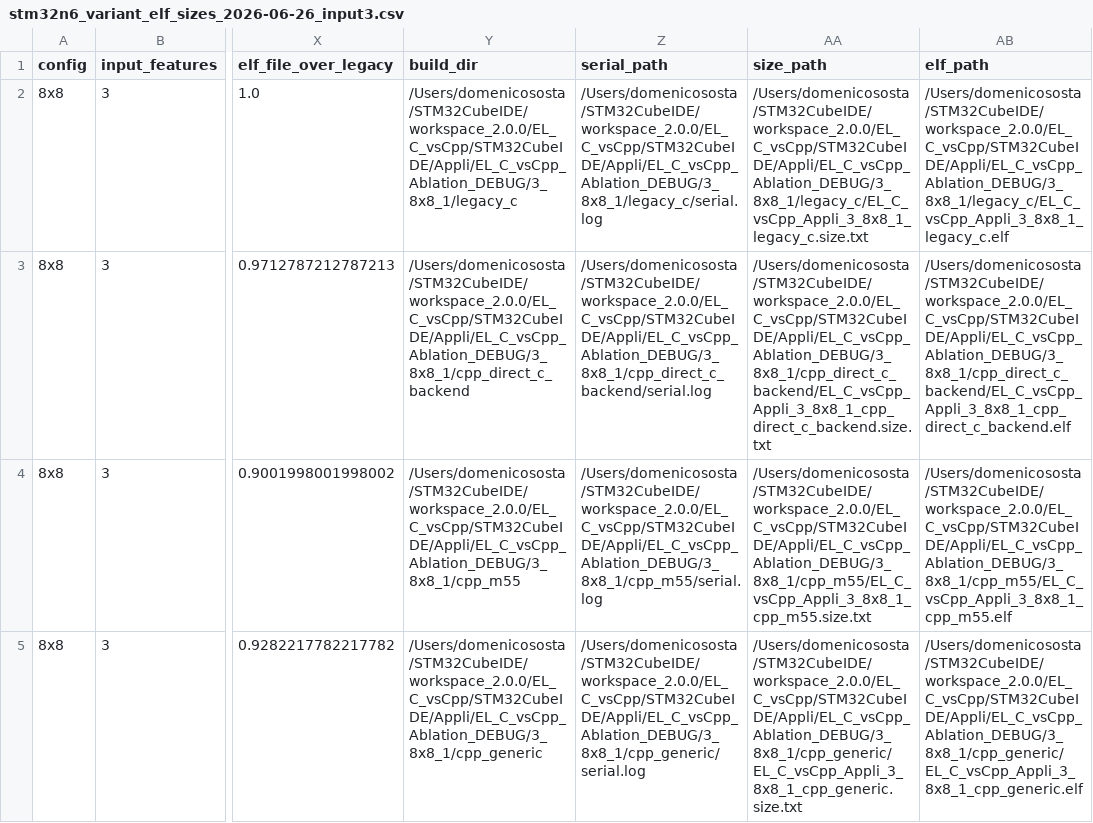
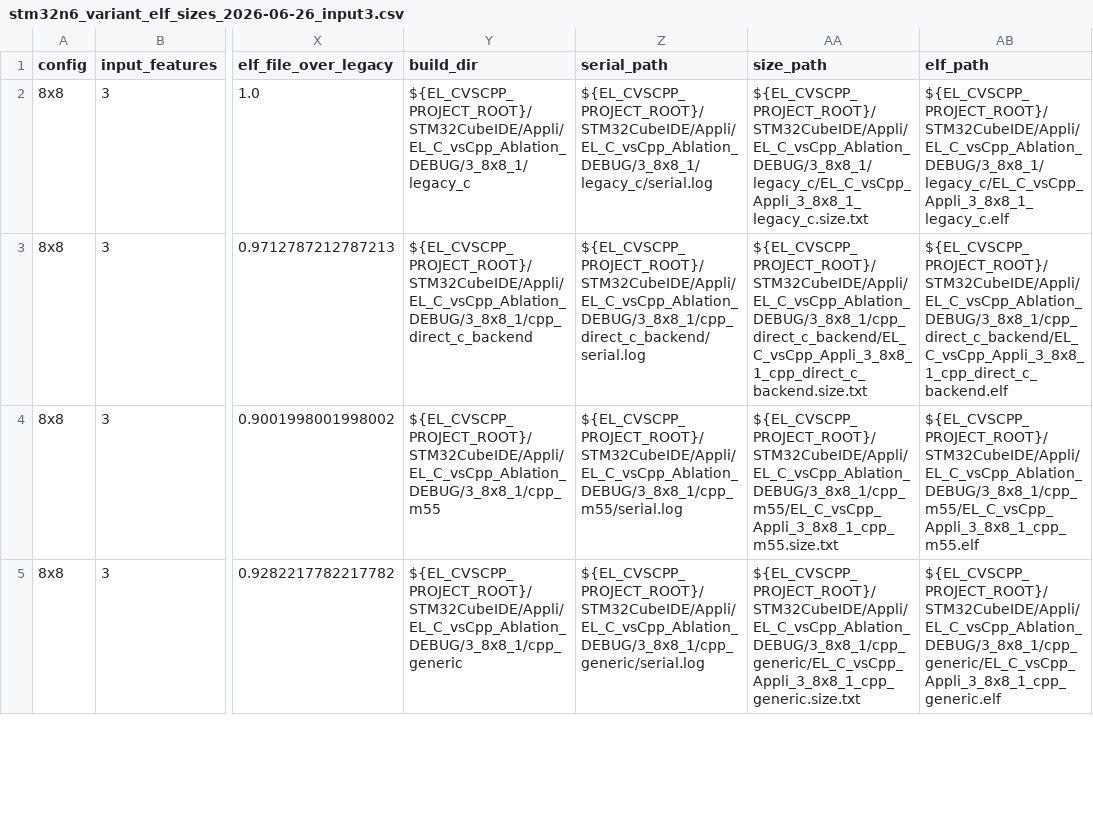
Before and after one commit to Nico281102/edgelearning-cpp, a CSV file: firmware/el_cvscpp_ablation/results/stm32n6_variant_elf_sizes_2026-06-26_input3.csv, drawn as a sheet; only a part is shown, gaps mark what is left out; the diff covers the shown part only; the diff names each change by its address in the sheet, - before the commit and + after, or states it on an @@ line.

Commit message:
Make STM32N6 ablation scripts portable

```diff
--- a/firmware/el_cvscpp_ablation/results/stm32n6_variant_elf_sizes_2026-06-26_input3.csv
+++ b/firmware/el_cvscpp_ablation/results/stm32n6_variant_elf_sizes_2026-06-26_input3.csv
-Y2 (build_dir): /Users/domenicososta/STM32CubeIDE/workspace_2.0.0/EL_C_vsCpp/STM32CubeIDE/Appli/EL_C_vsCpp_Ablation_DEBUG/3_8x8_1/legacy_c
+Y2 (build_dir): ${EL_CVSCPP_PROJECT_ROOT}/STM32CubeIDE/Appli/EL_C_vsCpp_Ablation_DEBUG/3_8x8_1/legacy_c
-Z2 (serial_path): /Users/domenicososta/STM32CubeIDE/workspace_2.0.0/EL_C_vsCpp/STM32CubeIDE/Appli/EL_C_vsCpp_Ablation_DEBUG/3_8x8_1/legacy_c/serial.log
+Z2 (serial_path): ${EL_CVSCPP_PROJECT_ROOT}/STM32CubeIDE/Appli/EL_C_vsCpp_Ablation_DEBUG/3_8x8_1/legacy_c/serial.log
-AA2 (size_path): /Users/domenicososta/STM32CubeIDE/workspace_2.0.0/EL_C_vsCpp/STM32CubeIDE/Appli/EL_C_vsCpp_Ablation_DEBUG/3_8x8_1/legacy_c/EL_C_vsCpp_Appli_3_8x8_1_legacy_c.size.txt
+AA2 (size_path): ${EL_CVSCPP_PROJECT_ROOT}/STM32CubeIDE/Appli/EL_C_vsCpp_Ablation_DEBUG/3_8x8_1/legacy_c/EL_C_vsCpp_Appli_3_8x8_1_legacy_c.size.txt
-AB2 (elf_path): /Users/domenicososta/STM32CubeIDE/workspace_2.0.0/EL_C_vsCpp/STM32CubeIDE/Appli/EL_C_vsCpp_Ablation_DEBUG/3_8x8_1/legacy_c/EL_C_vsCpp_Appli_3_8x8_1_legacy_c.elf
+AB2 (elf_path): ${EL_CVSCPP_PROJECT_ROOT}/STM32CubeIDE/Appli/EL_C_vsCpp_Ablation_DEBUG/3_8x8_1/legacy_c/EL_C_vsCpp_Appli_3_8x8_1_legacy_c.elf
-Y3 (build_dir): /Users/domenicososta/STM32CubeIDE/workspace_2.0.0/EL_C_vsCpp/STM32CubeIDE/Appli/EL_C_vsCpp_Ablation_DEBUG/3_8x8_1/cpp_direct_c_backend
+Y3 (build_dir): ${EL_CVSCPP_PROJECT_ROOT}/STM32CubeIDE/Appli/EL_C_vsCpp_Ablation_DEBUG/3_8x8_1/cpp_direct_c_backend
-Z3 (serial_path): /Users/domenicososta/STM32CubeIDE/workspace_2.0.0/EL_C_vsCpp/STM32CubeIDE/Appli/EL_C_vsCpp_Ablation_DEBUG/3_8x8_1/cpp_direct_c_backend/serial.log
+Z3 (serial_path): ${EL_CVSCPP_PROJECT_ROOT}/STM32CubeIDE/Appli/EL_C_vsCpp_Ablation_DEBUG/3_8x8_1/cpp_direct_c_backend/serial.log
-AA3 (size_path): /Users/domenicososta/STM32CubeIDE/workspace_2.0.0/EL_C_vsCpp/STM32CubeIDE/Appli/EL_C_vsCpp_Ablation_DEBUG/3_8x8_1/cpp_direct_c_backend/EL_C_vsCpp_Appli_3_8x8_1_cpp_direct_c_backend.size.txt
+AA3 (size_path): ${EL_CVSCPP_PROJECT_ROOT}/STM32CubeIDE/Appli/EL_C_vsCpp_Ablation_DEBUG/3_8x8_1/cpp_direct_c_backend/EL_C_vsCpp_Appli_3_8x8_1_cpp_direct_c_backend.size.txt
-AB3 (elf_path): /Users/domenicososta/STM32CubeIDE/workspace_2.0.0/EL_C_vsCpp/STM32CubeIDE/Appli/EL_C_vsCpp_Ablation_DEBUG/3_8x8_1/cpp_direct_c_backend/EL_C_vsCpp_Appli_3_8x8_1_cpp_direct_c_backend.elf
+AB3 (elf_path): ${EL_CVSCPP_PROJECT_ROOT}/STM32CubeIDE/Appli/EL_C_vsCpp_Ablation_DEBUG/3_8x8_1/cpp_direct_c_backend/EL_C_vsCpp_Appli_3_8x8_1_cpp_direct_c_backend.elf
-Y4 (build_dir): /Users/domenicososta/STM32CubeIDE/workspace_2.0.0/EL_C_vsCpp/STM32CubeIDE/Appli/EL_C_vsCpp_Ablation_DEBUG/3_8x8_1/cpp_m55
+Y4 (build_dir): ${EL_CVSCPP_PROJECT_ROOT}/STM32CubeIDE/Appli/EL_C_vsCpp_Ablation_DEBUG/3_8x8_1/cpp_m55
-Z4 (serial_path): /Users/domenicososta/STM32CubeIDE/workspace_2.0.0/EL_C_vsCpp/STM32CubeIDE/Appli/EL_C_vsCpp_Ablation_DEBUG/3_8x8_1/cpp_m55/serial.log
+Z4 (serial_path): ${EL_CVSCPP_PROJECT_ROOT}/STM32CubeIDE/Appli/EL_C_vsCpp_Ablation_DEBUG/3_8x8_1/cpp_m55/serial.log
-AA4 (size_path): /Users/domenicososta/STM32CubeIDE/workspace_2.0.0/EL_C_vsCpp/STM32CubeIDE/Appli/EL_C_vsCpp_Ablation_DEBUG/3_8x8_1/cpp_m55/EL_C_vsCpp_Appli_3_8x8_1_cpp_m55.size.txt
+AA4 (size_path): ${EL_CVSCPP_PROJECT_ROOT}/STM32CubeIDE/Appli/EL_C_vsCpp_Ablation_DEBUG/3_8x8_1/cpp_m55/EL_C_vsCpp_Appli_3_8x8_1_cpp_m55.size.txt
-AB4 (elf_path): /Users/domenicososta/STM32CubeIDE/workspace_2.0.0/EL_C_vsCpp/STM32CubeIDE/Appli/EL_C_vsCpp_Ablation_DEBUG/3_8x8_1/cpp_m55/EL_C_vsCpp_Appli_3_8x8_1_cpp_m55.elf
+AB4 (elf_path): ${EL_CVSCPP_PROJECT_ROOT}/STM32CubeIDE/Appli/EL_C_vsCpp_Ablation_DEBUG/3_8x8_1/cpp_m55/EL_C_vsCpp_Appli_3_8x8_1_cpp_m55.elf
-Y5 (build_dir): /Users/domenicososta/STM32CubeIDE/workspace_2.0.0/EL_C_vsCpp/STM32CubeIDE/Appli/EL_C_vsCpp_Ablation_DEBUG/3_8x8_1/cpp_generic
+Y5 (build_dir): ${EL_CVSCPP_PROJECT_ROOT}/STM32CubeIDE/Appli/EL_C_vsCpp_Ablation_DEBUG/3_8x8_1/cpp_generic
-Z5 (serial_path): /Users/domenicososta/STM32CubeIDE/workspace_2.0.0/EL_C_vsCpp/STM32CubeIDE/Appli/EL_C_vsCpp_Ablation_DEBUG/3_8x8_1/cpp_generic/serial.log
+Z5 (serial_path): ${EL_CVSCPP_PROJECT_ROOT}/STM32CubeIDE/Appli/EL_C_vsCpp_Ablation_DEBUG/3_8x8_1/cpp_generic/serial.log
-AA5 (size_path): /Users/domenicososta/STM32CubeIDE/workspace_2.0.0/EL_C_vsCpp/STM32CubeIDE/Appli/EL_C_vsCpp_Ablation_DEBUG/3_8x8_1/cpp_generic/EL_C_vsCpp_Appli_3_8x8_1_cpp_generic.size.txt
+AA5 (size_path): ${EL_CVSCPP_PROJECT_ROOT}/STM32CubeIDE/Appli/EL_C_vsCpp_Ablation_DEBUG/3_8x8_1/cpp_generic/EL_C_vsCpp_Appli_3_8x8_1_cpp_generic.size.txt
-AB5 (elf_path): /Users/domenicososta/STM32CubeIDE/workspace_2.0.0/EL_C_vsCpp/STM32CubeIDE/Appli/EL_C_vsCpp_Ablation_DEBUG/3_8x8_1/cpp_generic/EL_C_vsCpp_Appli_3_8x8_1_cpp_generic.elf
+AB5 (elf_path): ${EL_CVSCPP_PROJECT_ROOT}/STM32CubeIDE/Appli/EL_C_vsCpp_Ablation_DEBUG/3_8x8_1/cpp_generic/EL_C_vsCpp_Appli_3_8x8_1_cpp_generic.elf
```
Also changed, not shown: 104 edited cells elsewhere in this file, firmware/el_cvscpp_ablation/results/stm32n6_sweep_2026-06-26_input3_10seed.csv, 6 other files.
